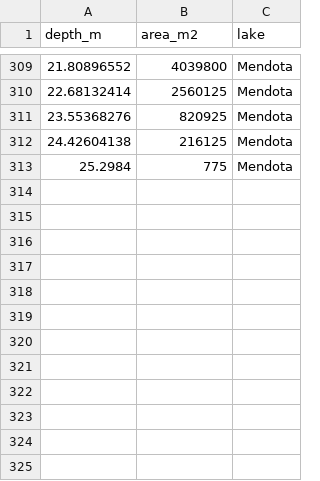
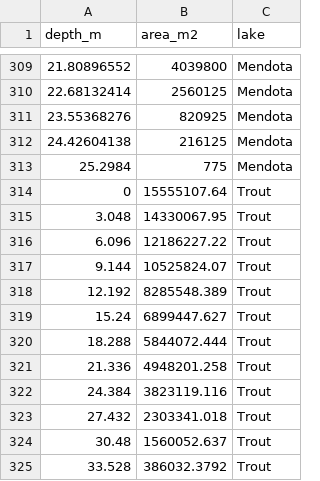
Before and after one commit to GLEON/catchment_metab_wg, a CSV file: data/Bathymetry Data/all_lakes_bathy.csv, drawn as a sheet; only a part is shown, gaps mark what is left out.

Commit message:
adding schmidt for trout and updating metab plots

```diff
--- a/data/Bathymetry Data/all_lakes_bathy.csv
+++ b/data/Bathymetry Data/all_lakes_bathy.csv
@@ -313 +313,13 @@ depth_m,area_m2,lake
 25.2984,775,Mendota
+0,15555107.64,Trout
+3.048,14330067.95,Trout
+6.096,12186227.22,Trout
+9.144,10525824.07,Trout
+12.192,8285548.389,Trout
+15.24,6899447.627,Trout
+18.288,5844072.444,Trout
+21.336,4948201.258,Trout
+24.384,3823119.116,Trout
+27.432,2303341.018,Trout
+30.48,1560052.637,Trout
+33.528,386032.3792,Trout
```
Also changed, not shown: 7 other files.
